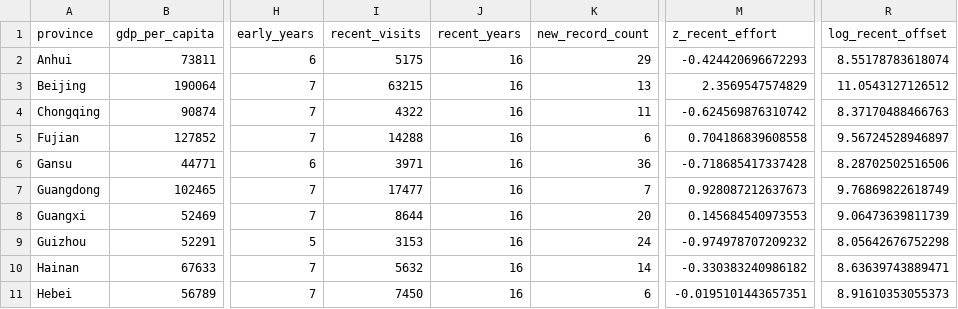
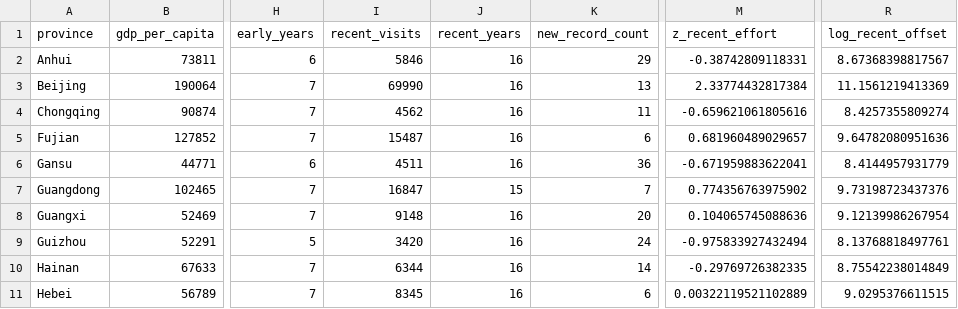
Before and after one commit to dingchenchen6/bird-newrecord-discovery-dated, a CSV file: data/province_level_model_data_v2.csv, drawn as a sheet; only a part is shown, gaps mark what is left out; the diff covers the shown part only; the diff names each change by its address in the sheet, - before the commit and + after, or states it on an @@ line.

```diff
--- a/data/province_level_model_data_v2.csv
+++ b/data/province_level_model_data_v2.csv
-I2 (recent_visits): 5175
+I2 (recent_visits): 5846
-M2 (z_recent_effort): -0.424420696672293
+M2 (z_recent_effort): -0.38742809118331
-R2 (log_recent_offset): 8.55178783618074
+R2 (log_recent_offset): 8.67368398817567
-I3 (recent_visits): 63215
+I3 (recent_visits): 69990
-M3 (z_recent_effort): 2.3569547574829
+M3 (z_recent_effort): 2.33774432817384
-R3 (log_recent_offset): 11.0543127126512
+R3 (log_recent_offset): 11.1561219413369
-I4 (recent_visits): 4322
+I4 (recent_visits): 4562
-M4 (z_recent_effort): -0.624569876310742
+M4 (z_recent_effort): -0.659621061805616
-R4 (log_recent_offset): 8.37170488466763
+R4 (log_recent_offset): 8.4257355809274
-I5 (recent_visits): 14288
+I5 (recent_visits): 15487
-M5 (z_recent_effort): 0.704186839608558
+M5 (z_recent_effort): 0.681960489029657
-R5 (log_recent_offset): 9.56724528946897
+R5 (log_recent_offset): 9.64782080951636
-I6 (recent_visits): 3971
+I6 (recent_visits): 4511
-M6 (z_recent_effort): -0.718685417337428
+M6 (z_recent_effort): -0.671959883622041
-R6 (log_recent_offset): 8.28702502516506
+R6 (log_recent_offset): 8.4144957931779
-I7 (recent_visits): 17477
+I7 (recent_visits): 16847
-J7 (recent_years): 16
+J7 (recent_years): 15
-M7 (z_recent_effort): 0.928087212637673
+M7 (z_recent_effort): 0.774356763975902
-R7 (log_recent_offset): 9.76869822618749
+R7 (log_recent_offset): 9.73198723437376
-I8 (recent_visits): 8644
+I8 (recent_visits): 9148
-M8 (z_recent_effort): 0.145684540973553
+M8 (z_recent_effort): 0.104065745088636
-R8 (log_recent_offset): 9.06473639811739
+R8 (log_recent_offset): 9.12139986267954
-I9 (recent_visits): 3153
+I9 (recent_visits): 3420
-M9 (z_recent_effort): -0.974978707209232
+M9 (z_recent_effort): -0.975833927432494
-R9 (log_recent_offset): 8.05642676752298
+R9 (log_recent_offset): 8.13768818497761
-I10 (recent_visits): 5632
+I10 (recent_visits): 6344
-M10 (z_recent_effort): -0.330383240986182
+M10 (z_recent_effort): -0.29769726382335
-R10 (log_recent_offset): 8.63639743889471
+R10 (log_recent_offset): 8.75542238014849
-I11 (recent_visits): 7450
+I11 (recent_visits): 8345
-M11 (z_recent_effort): -0.0195101443657351
+M11 (z_recent_effort): 0.00322119521102889
-R11 (log_recent_offset): 8.91610353055373
+R11 (log_recent_offset): 9.0295376611515
```
Also changed, not shown: 63 edited cells elsewhere in this file, data/effort_panel_v2.csv, data/rf_extrapolation_curve.csv, 11 other files.
